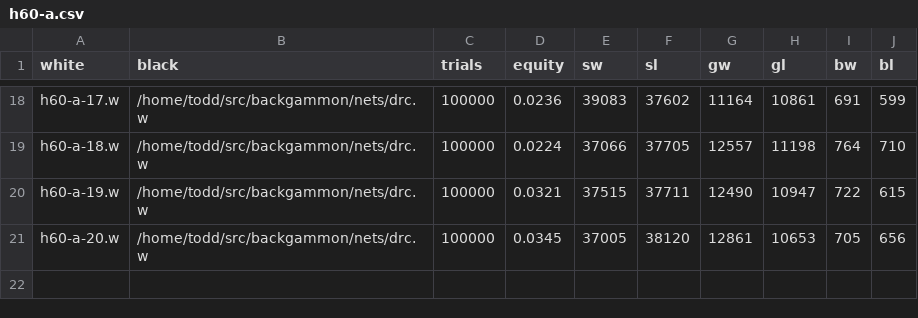
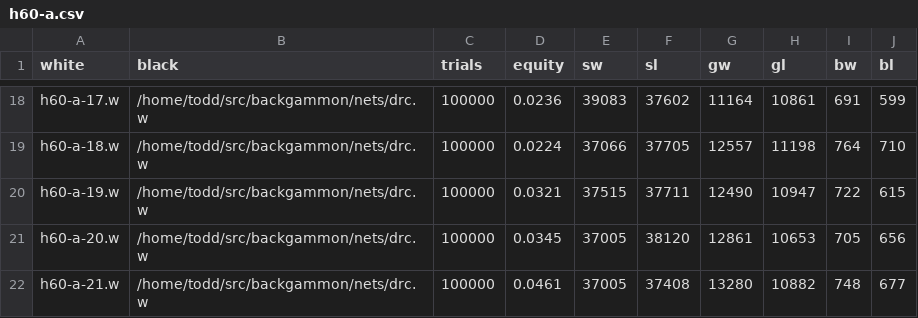
Before and after one commit to ttdoucet/bgnets, a CSV file: h60-a/nets/h60-a.csv, drawn as a sheet; only a part is shown, gaps mark what is left out; the diff names each change by its address in the sheet, - before the commit and + after, or states it on an @@ line.

Commit message:
Add playoff result.

```diff
--- a/h60-a/nets/h60-a.csv
+++ b/h60-a/nets/h60-a.csv
+row 22: h60-a-21.w | /home/todd/src/backgammon/nets/drc.w | 100000 | 0.0461 | 37005 | 37408 | 13280 | 10882 | 748 | 677
```
